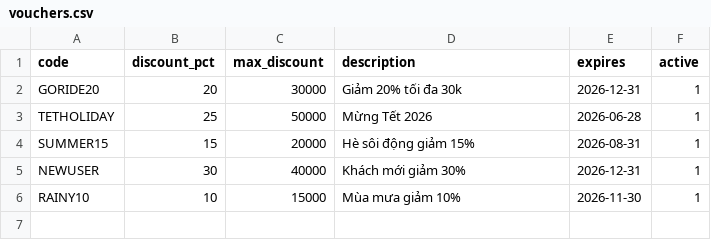
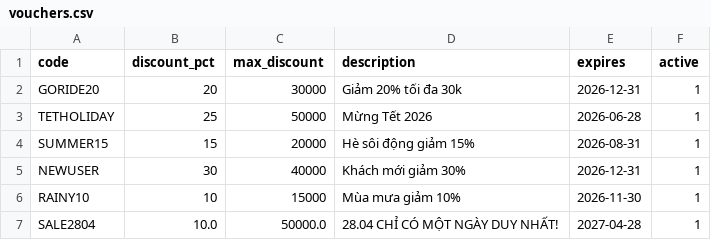
Before and after one commit to NguyenAnhDo165/Order-Transportation-Project, a CSV file: vouchers.csv, drawn as a sheet; the diff names each change by its address in the sheet, - before the commit and + after, or states it on an @@ line.

```diff
--- a/vouchers.csv
+++ b/vouchers.csv
+row 7: SALE2804 | 10.0 | 50000.0 | 28.04 CHỈ CÓ MỘT NGÀY DUY NHẤT! | 2027-04-28 | 1
```
Also changed, not shown: drivers.csv, reviews.csv, 6 other files.
